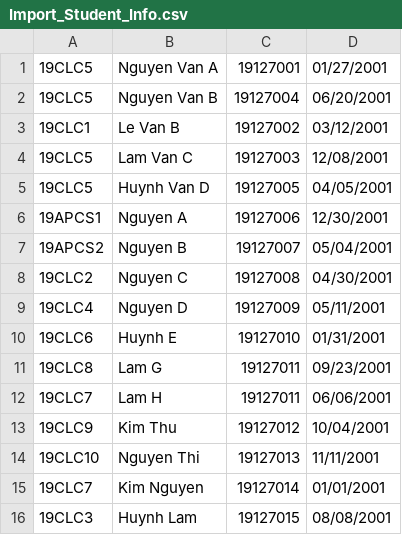
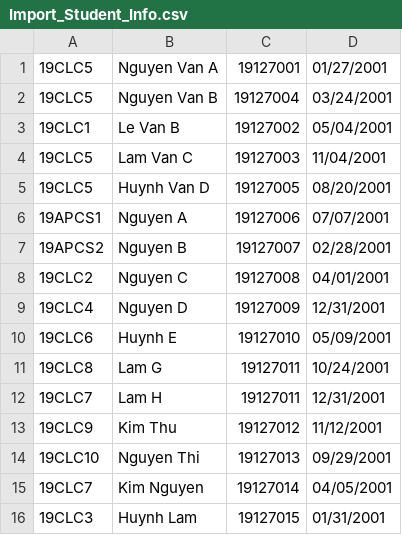
Before and after one commit to hungvvu/Student_management_system_grp5, a CSV file: Student_Management_System/Student_Management_System/Import_Student_Info.csv, drawn as a sheet.

Commit message:
Import student (rearrange fout)

```diff
--- a/Student_Management_System/Student_Management_System/Import_Student_Info.csv
+++ b/Student_Management_System/Student_Management_System/Import_Student_Info.csv
@@ -1,16 +1,16 @@
 19CLC5,Nguyen Van A,19127001,01/27/2001
-19CLC5,Nguyen Van B,19127004,06/20/2001
-19CLC1,Le Van B,19127002,03/12/2001
-19CLC5,Lam Van C,19127003,12/08/2001
-19CLC5,Huynh Van D,19127005,04/05/2001
-19APCS1,Nguyen A,19127006,12/30/2001
-19APCS2,Nguyen B,19127007,05/04/2001
-19CLC2,Nguyen C,19127008,04/30/2001
-19CLC4,Nguyen D,19127009,05/11/2001
-19CLC6,Huynh E,19127010,01/31/2001
-19CLC8,Lam G,19127011,09/23/2001
-19CLC7,Lam H,19127011,06/06/2001
-19CLC9,Kim Thu,19127012,10/04/2001
-19CLC10,Nguyen Thi,19127013,11/11/2001
-19CLC7,Kim Nguyen,19127014,01/01/2001
-19CLC3,Huynh Lam,19127015,08/08/2001
+19CLC5,Nguyen Van B,19127004,03/24/2001
+19CLC1,Le Van B,19127002,05/04/2001
+19CLC5,Lam Van C,19127003,11/04/2001
+19CLC5,Huynh Van D,19127005,08/20/2001
+19APCS1,Nguyen A,19127006,07/07/2001
+19APCS2,Nguyen B,19127007,02/28/2001
+19CLC2,Nguyen C,19127008,04/01/2001
+19CLC4,Nguyen D,19127009,12/31/2001
+19CLC6,Huynh E,19127010,05/09/2001
+19CLC8,Lam G,19127011,10/24/2001
+19CLC7,Lam H,19127011,12/31/2001
+19CLC9,Kim Thu,19127012,11/12/2001
+19CLC10,Nguyen Thi,19127013,09/29/2001
+19CLC7,Kim Nguyen,19127014,04/05/2001
+19CLC3,Huynh Lam,19127015,01/31/2001
```
Also changed, not shown: 14 other files.
